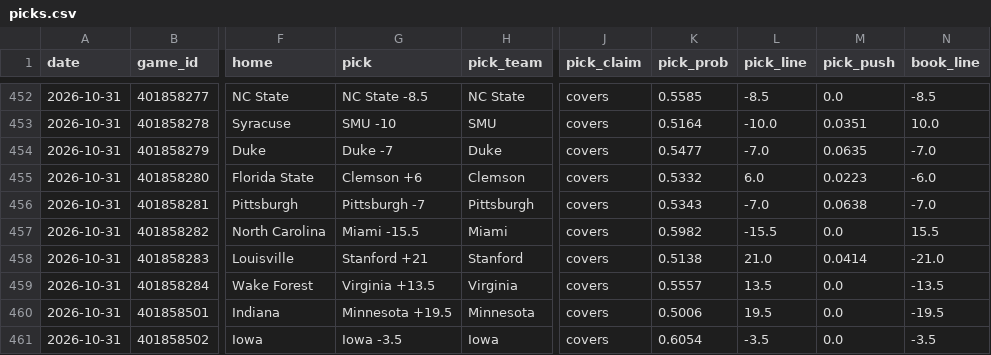
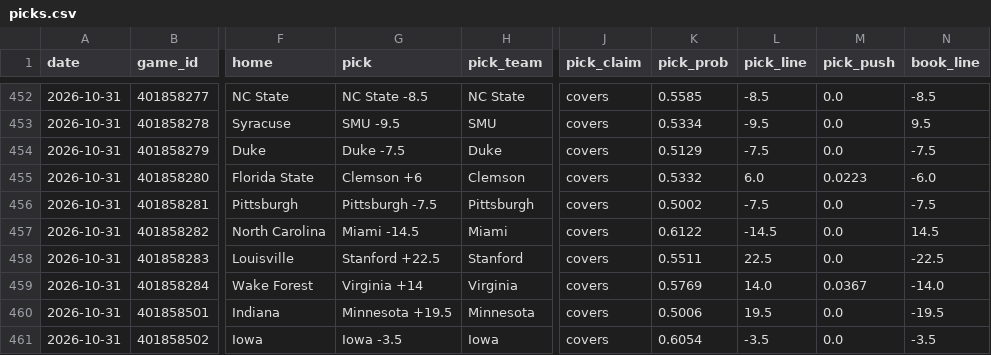
Before and after one commit to azcal/mbm-ncaaf, a CSV file: logs/picks.csv, drawn as a sheet; only a part is shown, gaps mark what is left out; the diff covers the shown part only; the diff names each change by its address in the sheet, - before the commit and + after, or states it on an @@ line.

```diff
--- a/logs/picks.csv
+++ b/logs/picks.csv
-G453 (pick): SMU -10
+G453 (pick): SMU -9.5
-K453 (pick_prob): 0.5164
+K453 (pick_prob): 0.5334
-L453 (pick_line): -10.0
+L453 (pick_line): -9.5
-M453 (pick_push): 0.0351
+M453 (pick_push): 0.0
-N453 (book_line): 10.0
+N453 (book_line): 9.5
-G454 (pick): Duke -7
+G454 (pick): Duke -7.5
-K454 (pick_prob): 0.5477
+K454 (pick_prob): 0.5129
-L454 (pick_line): -7.0
+L454 (pick_line): -7.5
-M454 (pick_push): 0.0635
+M454 (pick_push): 0.0
-N454 (book_line): -7.0
+N454 (book_line): -7.5
-G456 (pick): Pittsburgh -7
+G456 (pick): Pittsburgh -7.5
-K456 (pick_prob): 0.5343
+K456 (pick_prob): 0.5002
-L456 (pick_line): -7.0
+L456 (pick_line): -7.5
-M456 (pick_push): 0.0638
+M456 (pick_push): 0.0
-N456 (book_line): -7.0
+N456 (book_line): -7.5
-G457 (pick): Miami -15.5
+G457 (pick): Miami -14.5
-K457 (pick_prob): 0.5982
+K457 (pick_prob): 0.6122
-L457 (pick_line): -15.5
+L457 (pick_line): -14.5
-N457 (book_line): 15.5
+N457 (book_line): 14.5
-G458 (pick): Stanford +21
+G458 (pick): Stanford +22.5
-K458 (pick_prob): 0.5138
+K458 (pick_prob): 0.5511
-L458 (pick_line): 21.0
+L458 (pick_line): 22.5
-M458 (pick_push): 0.0414
+M458 (pick_push): 0.0
-N458 (book_line): -21.0
+N458 (book_line): -22.5
-G459 (pick): Virginia +13.5
+G459 (pick): Virginia +14
-K459 (pick_prob): 0.5557
+K459 (pick_prob): 0.5769
-L459 (pick_line): 13.5
+L459 (pick_line): 14.0
-M459 (pick_push): 0.0
+M459 (pick_push): 0.0367
-N459 (book_line): -13.5
+N459 (book_line): -14.0
```
Also changed, not shown: 122 edited cells elsewhere in this file, logs/predictions.csv, 2 other files.
